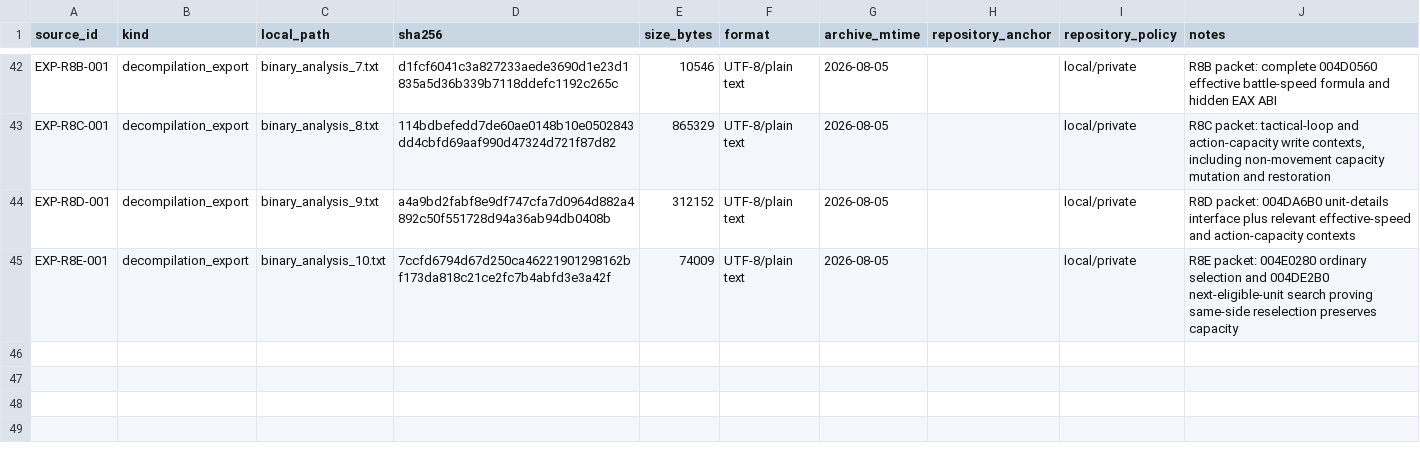
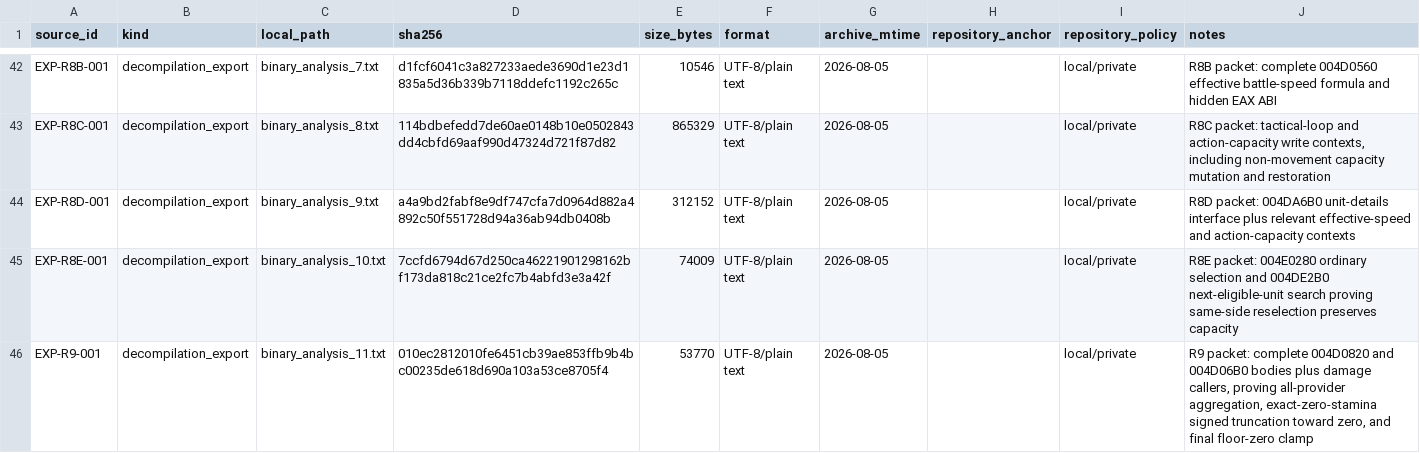
Before and after one commit to DanTimson/project_ego, a CSV file: docs/EVIDENCE_SOURCES.csv, drawn as a sheet; only a part is shown, gaps mark what is left out.

```diff
--- a/docs/EVIDENCE_SOURCES.csv
+++ b/docs/EVIDENCE_SOURCES.csv
@@ -45 +45,2 @@ EXP-R8D-001,decompilation_export,binary_analysis_9.txt,a4a9bd2fabf8e9df747cfa7d0
 EXP-R8E-001,decompilation_export,binary_analysis_10.txt,7ccfd6794d67d250ca46221901298162bf173da818c21ce2fc7b4abfd3e3a42f,74009,UTF-8/plain text,2026-08-05,,local/private,R8E packet: 004E0280 ordinary selection and 004DE2B0 next-eligible-unit search proving same-side reselection preserves capacity
+EXP-R9-001,decompilation_export,binary_analysis_11.txt,010ec2812010fe6451cb39ae853ffb9b4bc00235de618d690a103a53ce8705f4,53770,UTF-8/plain text,2026-08-05,,local/private,"R9 packet: complete 004D0820 and 004D06B0 bodies plus damage callers, proving all-provider aggregation, exact-zero-stamina signed truncation toward zero, and final floor-zero clamp"
```
Also changed, not shown: docs/EVIDENCE_LEDGER.csv, docs/FUNCTION_MAP.csv, 6 other files.
